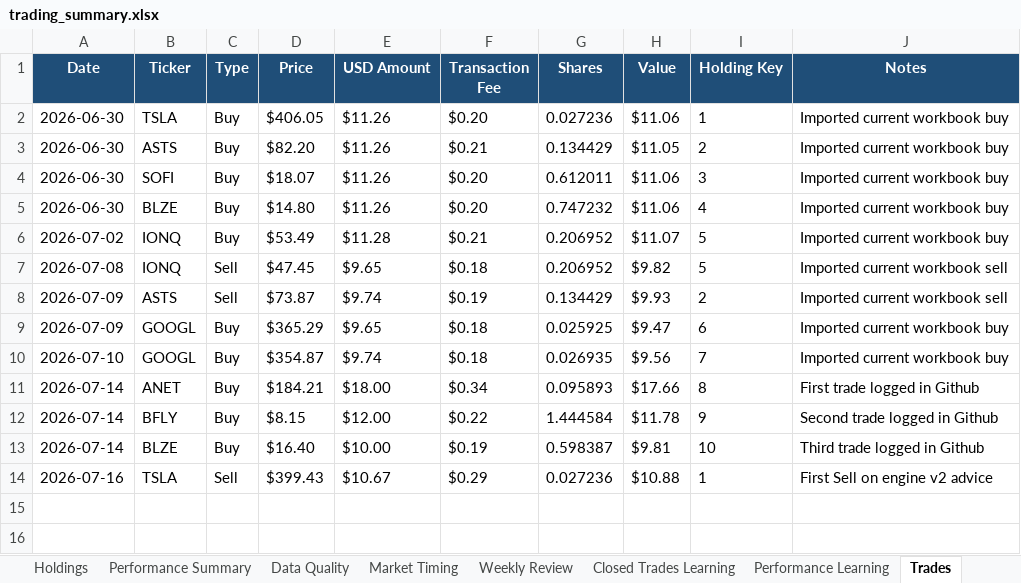
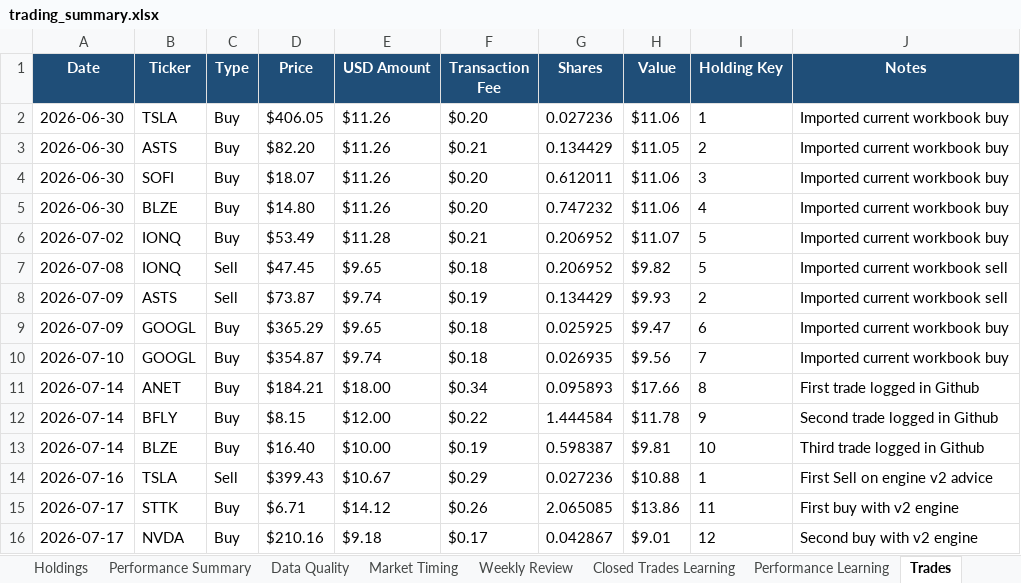
Before and after one commit to nicklc14/trading-engine-v2, an Excel workbook: output/trading_summary.xlsx, sheet Trades, drawn as a sheet; values as stored, in another font and other column widths than the file's, no borders; the diff names each change by its address in the sheet, - before the commit and + after, or states it on an @@ line.

```diff
--- a/output/trading_summary.xlsx (sheet Trades)
+++ b/output/trading_summary.xlsx (sheet Trades)
+row 15: 2026-07-17 | STTK | Buy | $6.71 | $14.12 | $0.26 | 2.065085 | $13.86 | 11 | First buy with v2 engine
+row 16: 2026-07-17 | NVDA | Buy | $210.16 | $9.18 | $0.17 | 0.042867 | $9.01 | 12 | Second buy with v2 engine
```
Also changed, not shown: sheet Signals Full, sheet Market Data, sheet Market Timing, sheet Dashboard, sheet Candidate Review, sheet Holdings, 3 more sheets, 17 other files.
